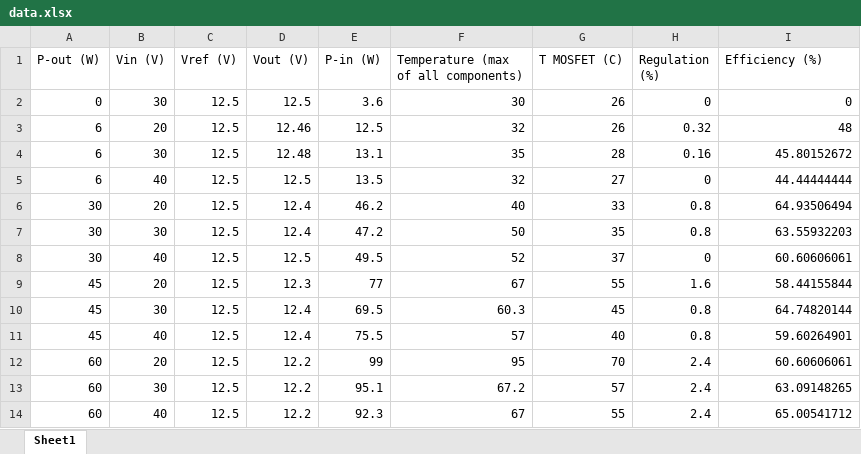
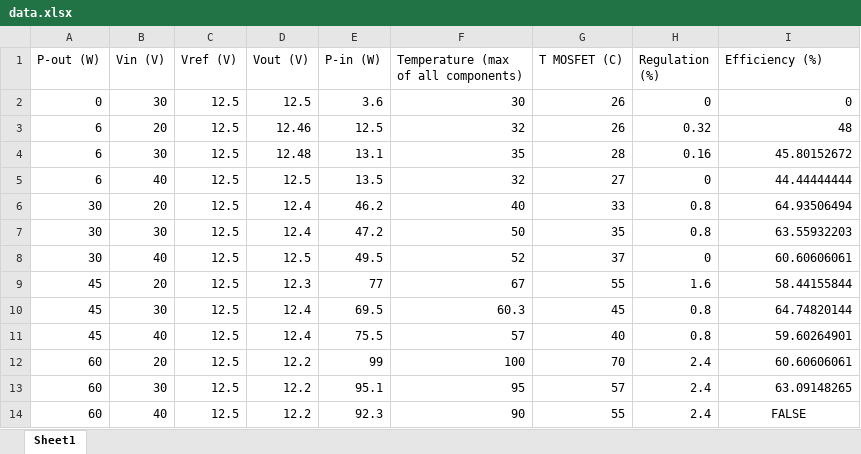
Before and after one commit to erdemcanaz/EE464-Emine-BOOSTanci, an Excel workbook: datasheet/data.xlsx, sheet Sheet1, drawn as a sheet; values as stored, in another font and other column widths than the file's, no borders; the diff names each change by its address in the sheet, - before the commit and + after, or states it on an @@ line.

Commit message:
datasheet prep

```diff
--- a/datasheet/data.xlsx (sheet Sheet1)
+++ b/datasheet/data.xlsx (sheet Sheet1)
-F12: 95
+F12: 100
-F13: 67.2
+F13: 95
-F14: 67
+F14: 90
-I14 (Efficiency (%)): 65.00541712
+I14 (Efficiency (%)): FALSE
-I14 alignment: right
+I14 alignment: center
```
Also changed, not shown: 14 other files.
